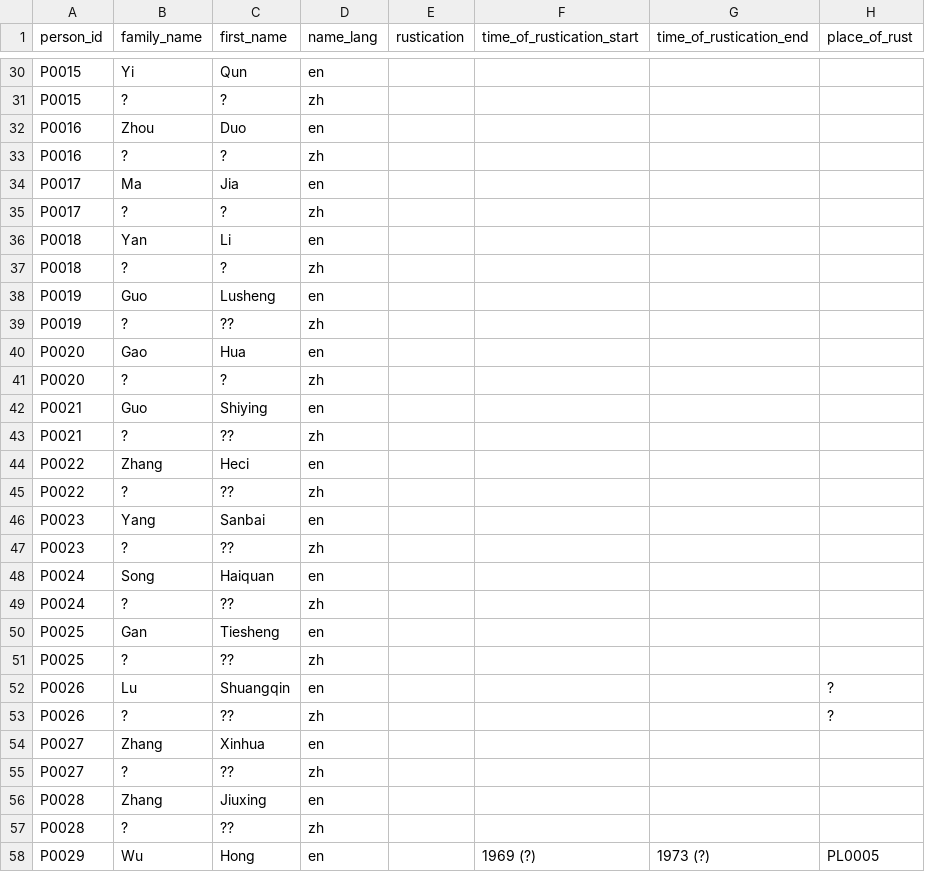
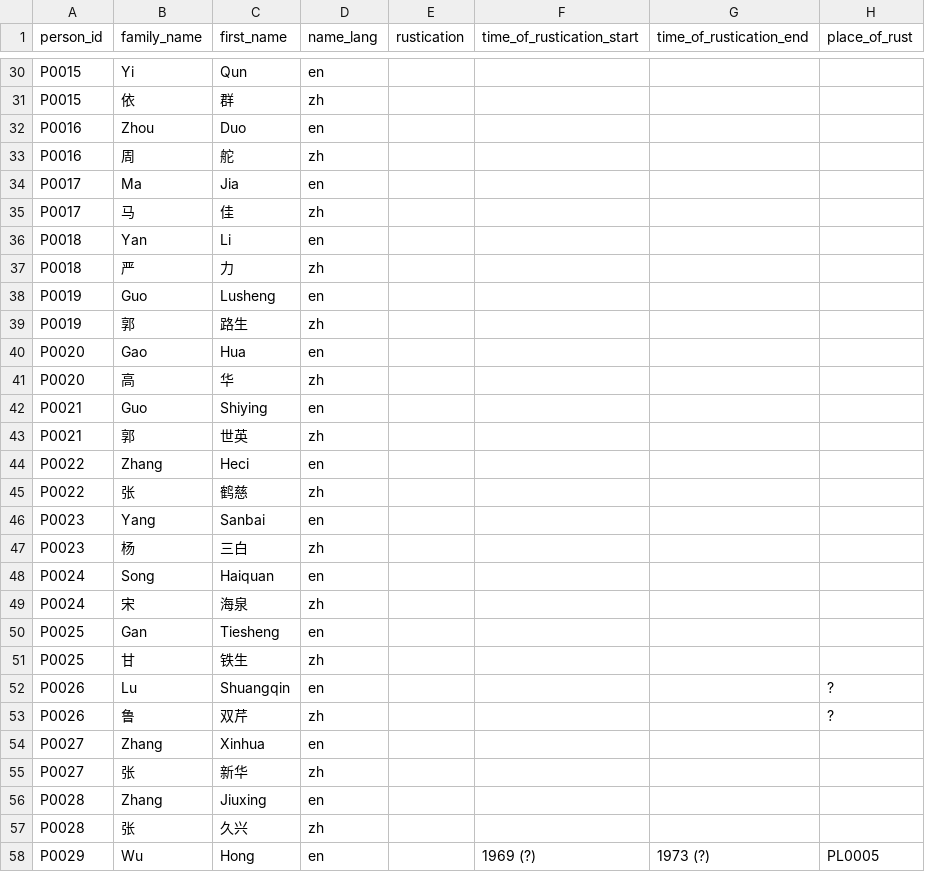
Before and after one commit to readchina/ReadAct, a CSV file: data/Person.csv, drawn as a sheet; only a part is shown, gaps mark what is left out; the diff covers the shown part only; the diff names each change by its address in the sheet, - before the commit and + after, or states it on an @@ line.

```diff
--- a/data/Person.csv
+++ b/data/Person.csv
-B31 (family_name): ?
+B31 (family_name): 依
-C31 (first_name): ?
+C31 (first_name): 群
-B33 (family_name): ?
+B33 (family_name): 周
-C33 (first_name): ?
+C33 (first_name): 舵
-B35 (family_name): ?
+B35 (family_name): 马
-C35 (first_name): ?
+C35 (first_name): 佳
-B37 (family_name): ?
+B37 (family_name): 严
-C37 (first_name): ?
+C37 (first_name): 力
-B39 (family_name): ?
+B39 (family_name): 郭
-C39 (first_name): ??
+C39 (first_name): 路生
-B41 (family_name): ?
+B41 (family_name): 高
-C41 (first_name): ?
+C41 (first_name): 华
-B43 (family_name): ?
+B43 (family_name): 郭
-C43 (first_name): ??
+C43 (first_name): 世英
-B45 (family_name): ?
+B45 (family_name): 张
-C45 (first_name): ??
+C45 (first_name): 鹤慈
-B47 (family_name): ?
+B47 (family_name): 杨
-C47 (first_name): ??
+C47 (first_name): 三白
-B49 (family_name): ?
+B49 (family_name): 宋
-C49 (first_name): ??
+C49 (first_name): 海泉
-B51 (family_name): ?
+B51 (family_name): 甘
-C51 (first_name): ??
+C51 (first_name): 铁生
-B53 (family_name): ?
+B53 (family_name): 鲁
-C53 (first_name): ??
+C53 (first_name): 双芹
-B55 (family_name): ?
+B55 (family_name): 张
-C55 (first_name): ??
+C55 (first_name): 新华
-B57 (family_name): ?
+B57 (family_name): 张
-C57 (first_name): ??
+C57 (first_name): 久兴
```
Also changed, not shown: 1 added row, 1 removed row and 152 edited cells elsewhere in this file, data/IsoLangCode.csv, data/Text.csv.
